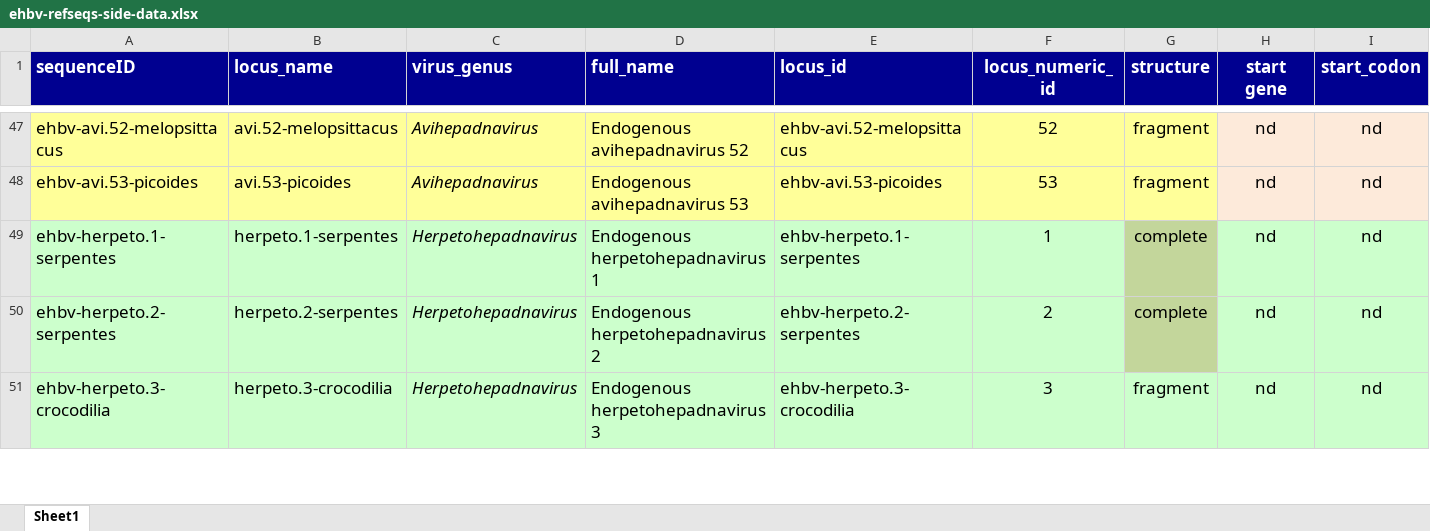
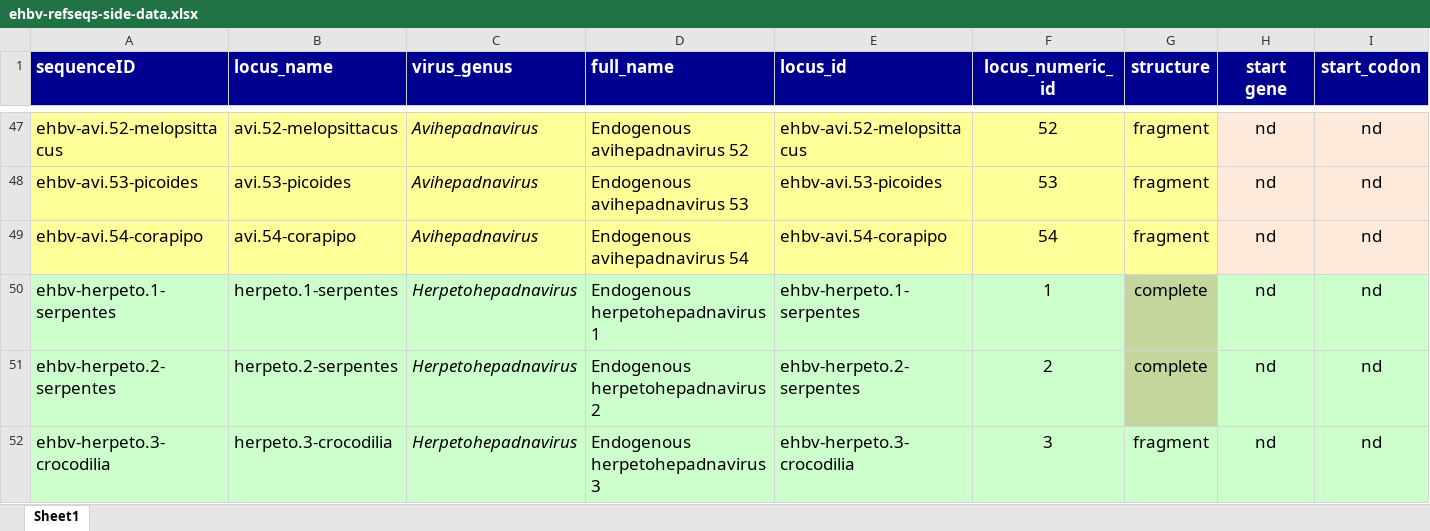
Before and after one commit to giffordlabcvr/Hepadnaviridae-GLUE, an Excel workbook: tabular/eve/ehbv-refseqs-side-data.xlsx, sheet Sheet1, drawn as a sheet; only a part is shown, gaps mark what is left out; values as stored, in another font and other column widths than the file's, no borders; rows hold the shown columns only; the diff names each change by its address in the sheet, - before the commit and + after, or states it on an @@ line.

```diff
--- a/tabular/eve/ehbv-refseqs-side-data.xlsx (sheet Sheet1)
+++ b/tabular/eve/ehbv-refseqs-side-data.xlsx (sheet Sheet1)
+row 49: ehbv-avi.54-corapipo | avi.54-corapipo | Avihepadnavirus | Endogenous avihepadnavirus 54 | ehbv-avi.54-corapipo | 54 | fragment | nd | nd
```
Also changed, not shown: tabular/eve/ehbv-side-data.xlsx, 14 other files.
